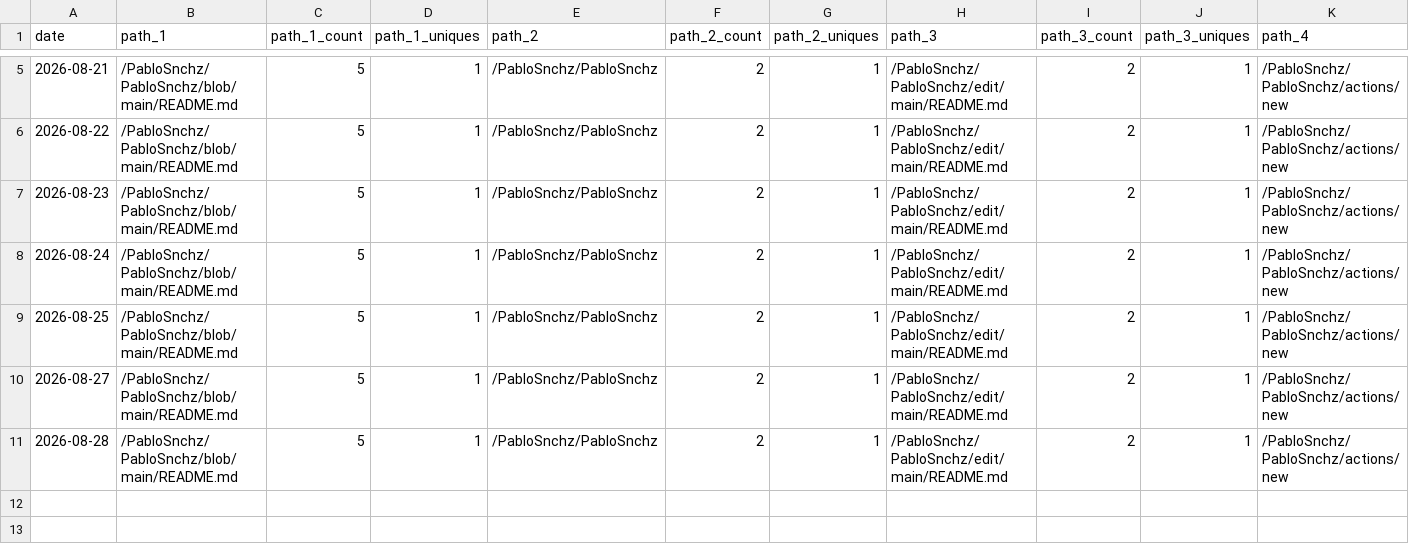
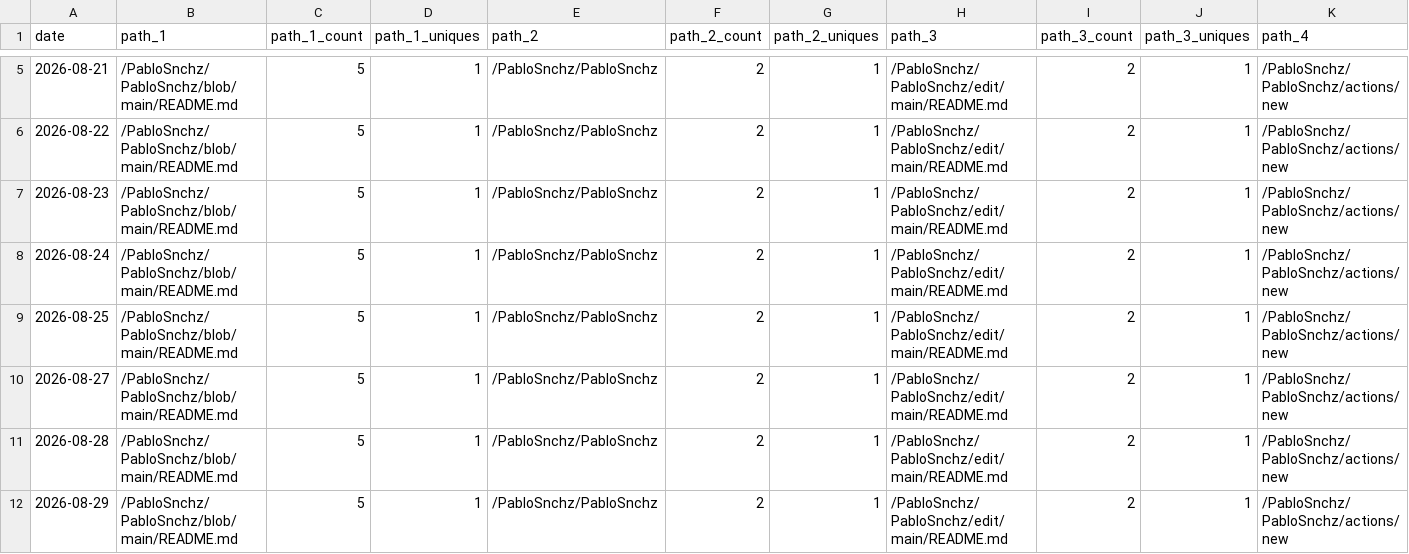
Before and after one commit to PabloSnchz/github-repo-traffic-stats, a CSV file: data/github_paths/PabloSnchz.csv, drawn as a sheet; only a part is shown, gaps mark what is left out; rows hold the shown columns only; the diff names each change by its address in the sheet, - before the commit and + after, or states it on an @@ line.

```diff
--- a/data/github_paths/PabloSnchz.csv
+++ b/data/github_paths/PabloSnchz.csv
+row 12: 2026-08-29 | /PabloSnchz/PabloSnchz/blob/main/README.md | 5 | 1 | /PabloSnchz/PabloSnchz | 2 | 1 | /PabloSnchz/PabloSnchz/edit/main/README.md | 2 | 1 | /PabloSnchz/PabloSnchz/actions/new
```
Also changed, not shown: data/github_paths/bio.csv, data/github_paths/gw2-metrics-dashboard.csv, 7 other files.
